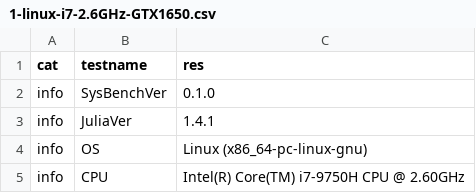
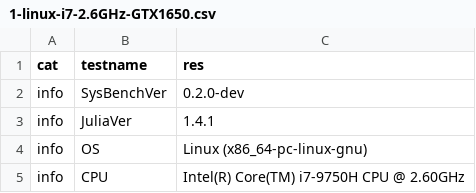
Before and after one commit to IanButterworth/SystemBenchmark.jl, a CSV file: ref/1-linux-i7-2.6GHz-GTX1650.csv, drawn as a sheet; only a part is shown.

```diff
--- a/ref/1-linux-i7-2.6GHz-GTX1650.csv
+++ b/ref/1-linux-i7-2.6GHz-GTX1650.csv
@@ -1,3 +1,3 @@
 cat,testname,res
-info,SysBenchVer,0.1.0
+info,SysBenchVer,0.2.0-dev
 info,JuliaVer,1.4.1
```
Also changed, not shown: 2 other files.
